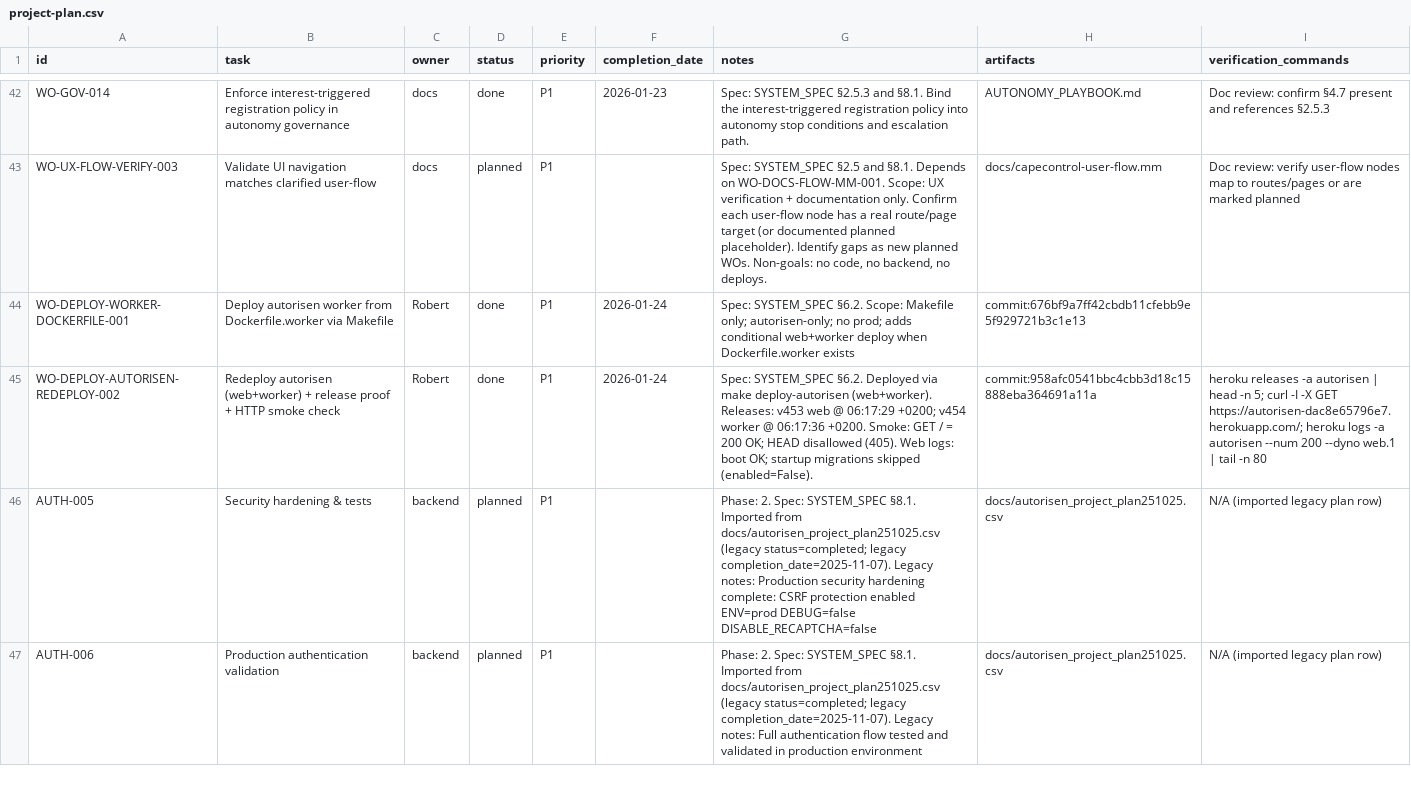
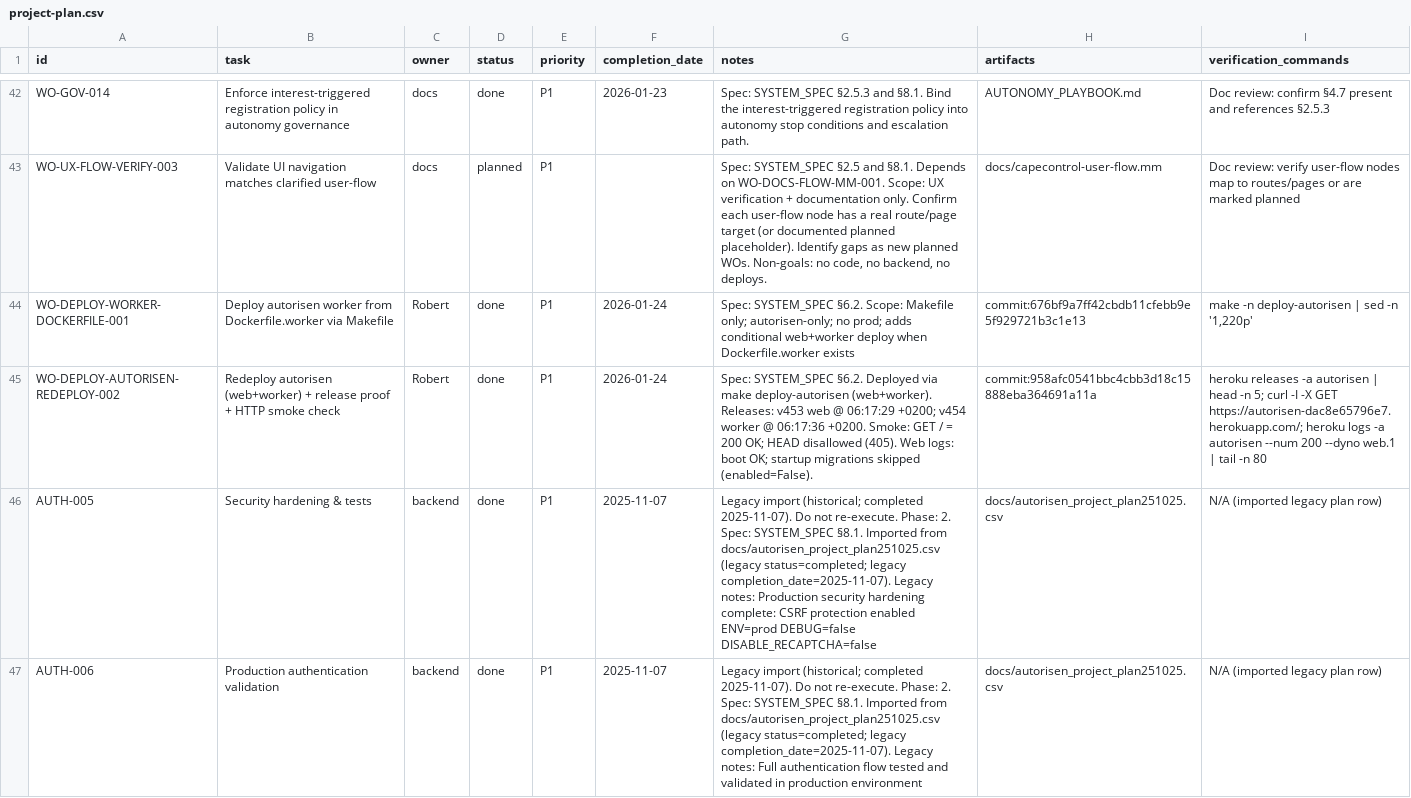
Before and after one commit to robert1948/autorisen, a CSV file: docs/project-plan.csv, drawn as a sheet; only a part is shown, gaps mark what is left out; the diff covers the shown part only.

Commit message:
chore(docs): project-plan sanity patch (post-freeze + legacy rows)

```diff
--- a/docs/project-plan.csv
+++ b/docs/project-plan.csv
@@ -43,5 +43,5 @@ WO-GOV-014,Enforce interest-triggered registration policy in autonomy governance
 WO-UX-FLOW-VERIFY-003,Validate UI navigation matches clarified user-flow,docs,planned,P1,,"Spec: SYSTEM_SPEC §2.5 and §8.1. Depends on WO-DOCS-FLOW-MM-001. Scope: UX verification + documentation only. Confirm each user-flow node has a real route/page target (or documented planned placeholder). Identify gaps as new planned WOs. Non-goals: no code, no backend, no deploys.",docs/capecontrol-user-flow.mm,"Doc review: verify user-flow nodes map to routes/pages or are marked planned"
-WO-DEPLOY-WORKER-DOCKERFILE-001,Deploy autorisen worker from Dockerfile.worker via Makefile,Robert,done,P1,2026-01-24,"Spec: SYSTEM_SPEC §6.2. Scope: Makefile only; autorisen-only; no prod; adds conditional web+worker deploy when Dockerfile.worker exists",commit:676bf9a7ff42cbdb11cfebb9e5f929721b3c1e13,""
+WO-DEPLOY-WORKER-DOCKERFILE-001,Deploy autorisen worker from Dockerfile.worker via Makefile,Robert,done,P1,2026-01-24,"Spec: SYSTEM_SPEC §6.2. Scope: Makefile only; autorisen-only; no prod; adds conditional web+worker deploy when Dockerfile.worker exists",commit:676bf9a7ff42cbdb11cfebb9e5f929721b3c1e13,"make -n deploy-autorisen | sed -n '1,220p'"
 WO-DEPLOY-AUTORISEN-REDEPLOY-002,Redeploy autorisen (web+worker) + release proof + HTTP smoke check,Robert,done,P1,2026-01-24,"Spec: SYSTEM_SPEC §6.2. Deployed via make deploy-autorisen (web+worker). Releases: v453 web @ 06:17:29 +0200; v454 worker @ 06:17:36 +0200. Smoke: GET / = 200 OK; HEAD disallowed (405). Web logs: boot OK; startup migrations skipped (enabled=False).",commit:958afc0541bbc4cbb3d18c15888eba364691a11a,"heroku releases -a autorisen | head -n 5; curl -I -X GET https://autorisen-dac8e65796e7.herokuapp.com/; heroku logs -a autorisen --num 200 --dyno web.1 | tail -n 80"
-AUTH-005,Security hardening & tests,backend,planned,P1,,"Phase: 2. Spec: SYSTEM_SPEC §8.1. Imported from docs/autorisen_project_plan251025.csv (legacy status=completed; legacy completion_date=2025-11-07). Legacy notes: Production security hardening complete: CSRF protection enabled ENV=prod DEBUG=false DISABLE_RECAPTCHA=false",docs/autorisen_project_plan251025.csv,"N/A (imported legacy plan row)"
-AUTH-006,Production authentication validation,backend,planned,P1,,"Phase: 2. Spec: SYSTEM_SPEC §8.1. Imported from docs/autorisen_project_plan251025.csv (legacy status=completed; legacy completion_date=2025-11-07). Legacy notes: Full authentication flow tested and validated in production environment",docs/autorisen_project_plan251025.csv,"N/A (imported legacy plan row)"
+AUTH-005,Security hardening & tests,backend,done,P1,2025-11-07,"Legacy import (historical; completed 2025-11-07). Do not re-execute. Phase: 2. Spec: SYSTEM_SPEC §8.1. Imported from docs/autorisen_project_plan251025.csv (legacy status=completed; legacy completion_date=2025-11-07). Legacy notes: Production security hardening complete: CSRF protection enabled ENV=prod DEBUG=false DISABLE_RECAPTCHA=false",docs/autorisen_project_plan251025.csv,"N/A (imported legacy plan row)"
+AUTH-006,Production authentication validation,backend,done,P1,2025-11-07,"Legacy import (historical; completed 2025-11-07). Do not re-execute. Phase: 2. Spec: SYSTEM_SPEC §8.1. Imported from docs/autorisen_project_plan251025.csv (legacy status=completed; legacy completion_date=2025-11-07). Legacy notes: Full authentication flow tested and validated in production environment",docs/autorisen_project_plan251025.csv,"N/A (imported legacy plan row)"
```
Also changed, not shown: 38 edited cells elsewhere in this file.
